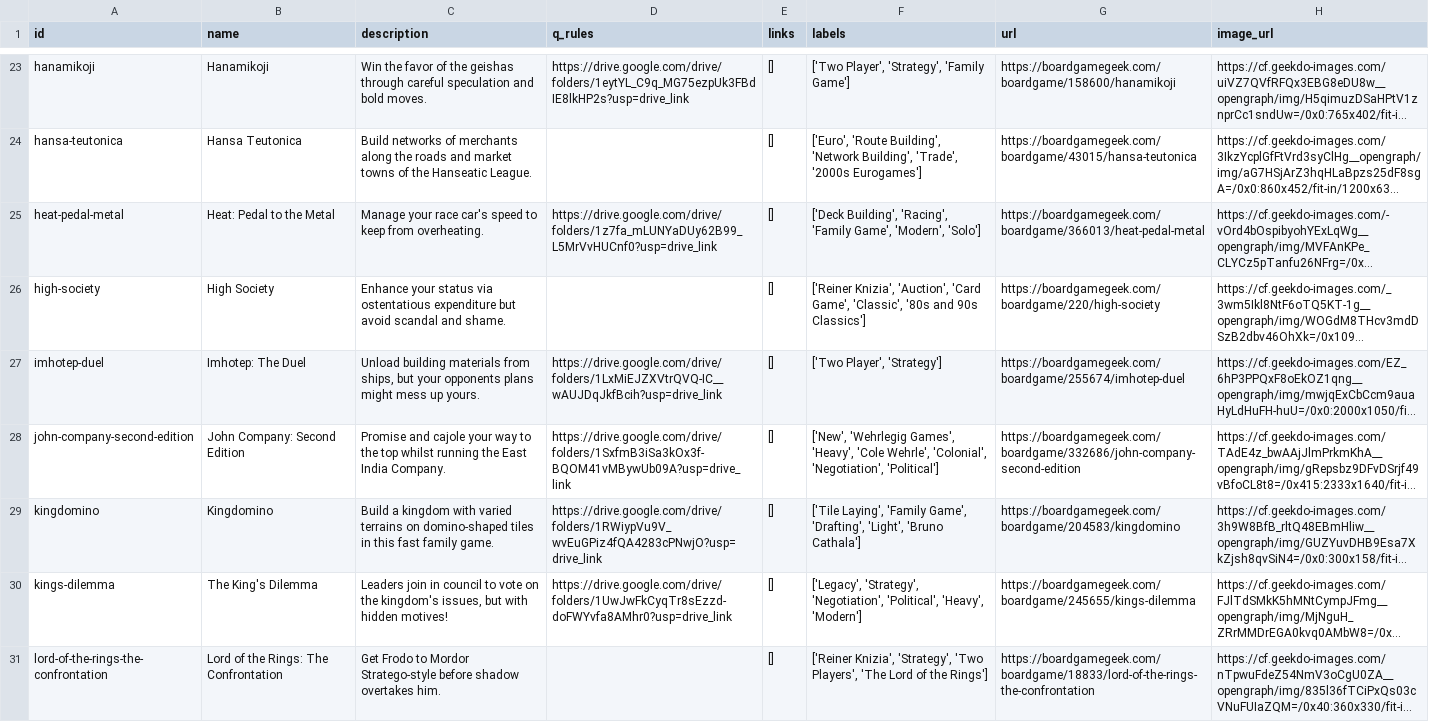
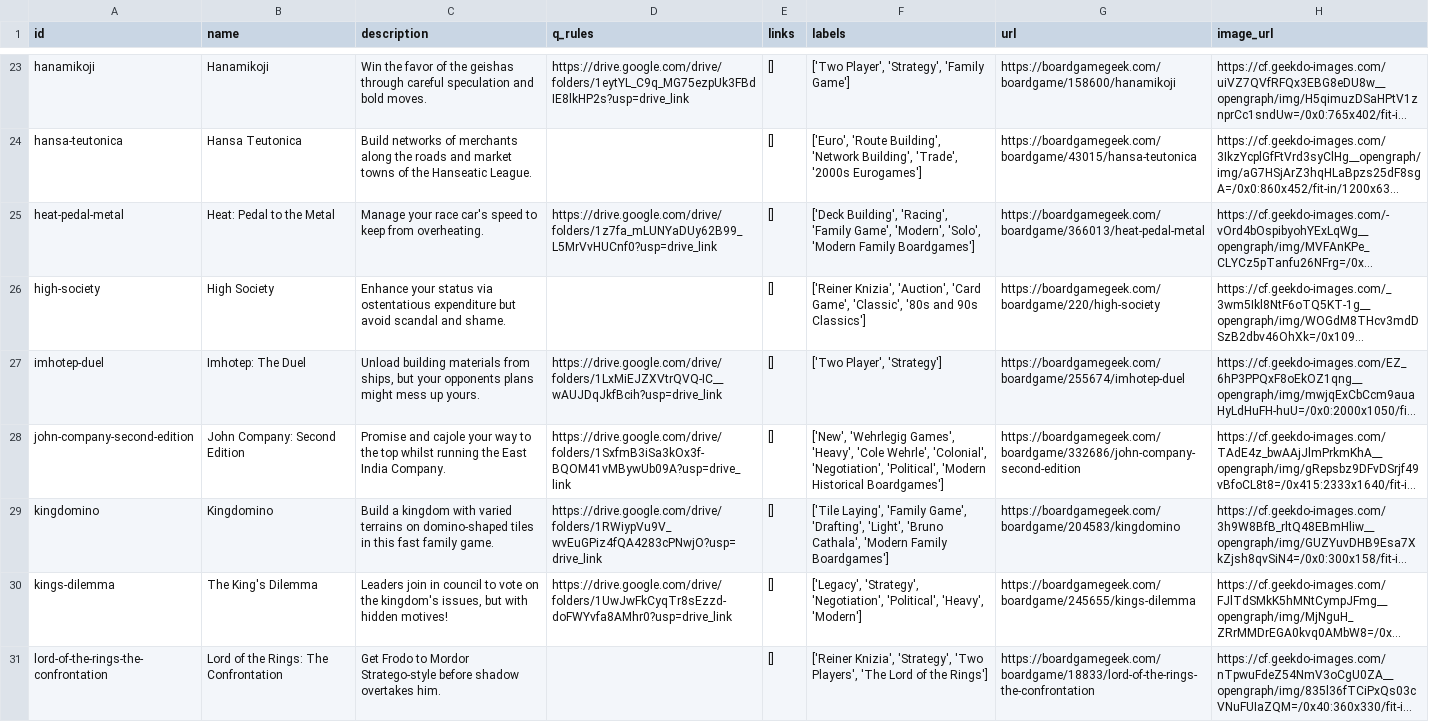
Before and after one commit to sumegim/midheavy, a CSV file: games.csv, drawn as a sheet; only a part is shown, gaps mark what is left out; long unchanged cells end in …; the diff covers the shown part only; the diff names each change by its address in the sheet, - before the commit and + after, or states it on an @@ line.

```diff
--- a/games.csv
+++ b/games.csv
-F25 (labels): …Game', 'Modern', 'Solo']
+F25 (labels): …Game', 'Modern', 'Solo', 'Modern Family Boardgames']
-F28 (labels): …'Colonial', 'Negotiation', 'Political']
+F28 (labels): …'Colonial', 'Negotiation', 'Political', 'Modern Historical Boardgames']
-F29 (labels): …'Light', 'Bruno Cathala']
+F29 (labels): …'Light', 'Bruno Cathala', 'Modern Family Boardgames']
```
Also changed, not shown: 16 edited cells elsewhere in this file, 20 other files.
